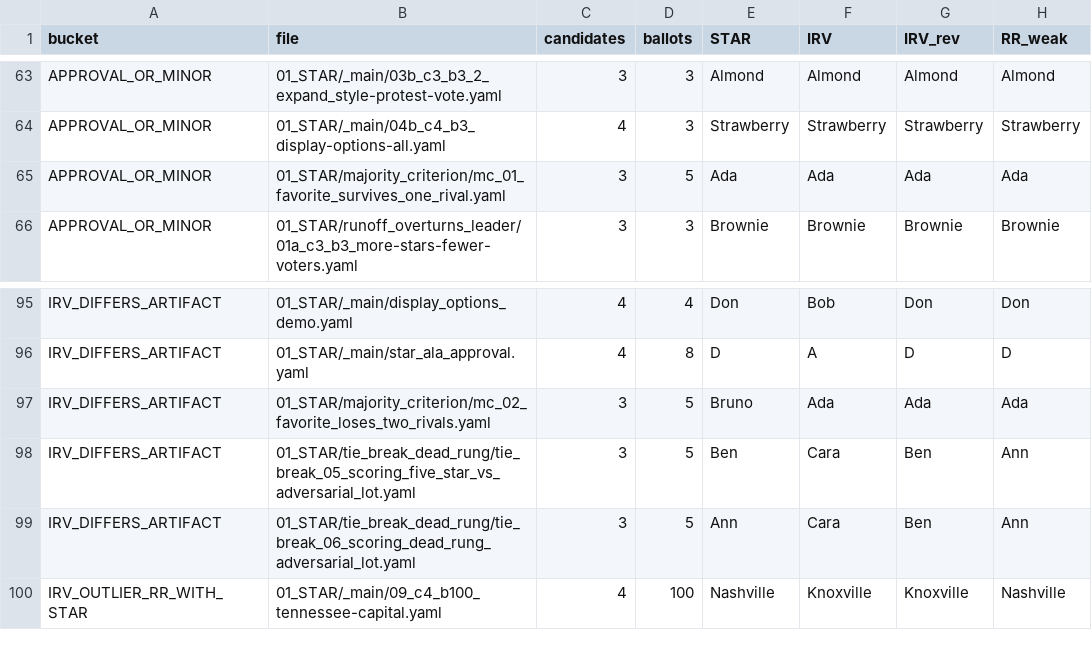
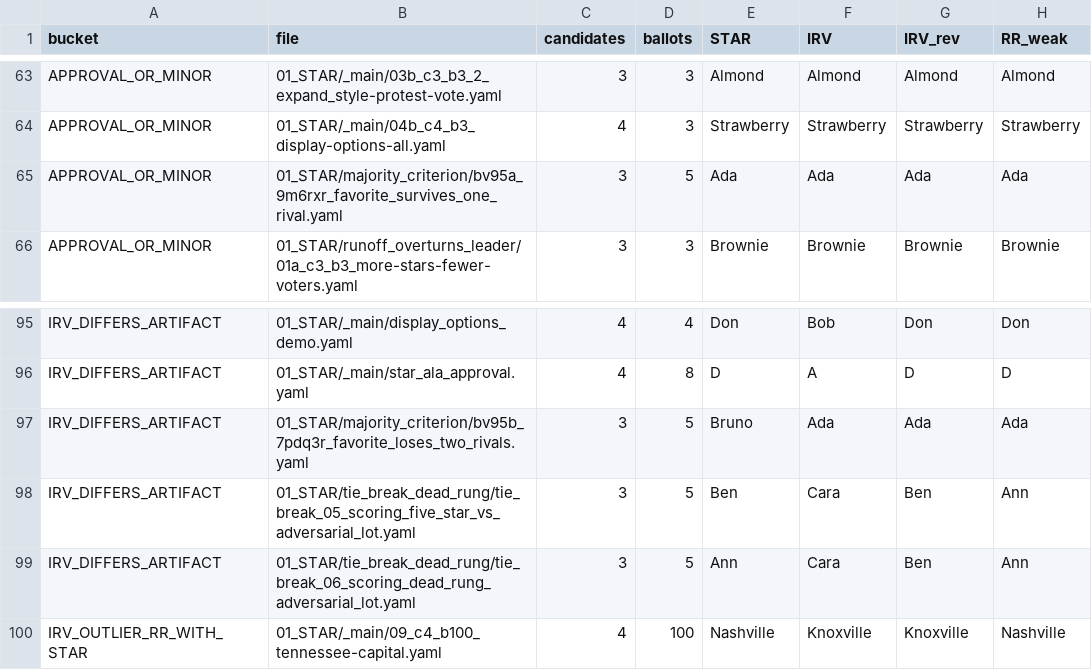
Before and after one commit to masiarek/star-voting-library, a CSV file: method_comparisons/divergence_review/divergence.csv, drawn as a sheet; only a part is shown, gaps mark what is left out; the diff names each change by its address in the sheet, - before the commit and + after, or states it on an @@ line.

Commit message:
convention(cases): adopt bv<testid>_<bvid>_<descriptor> filename scheme; rename BV95a/BV95b
New CLAUDE.md house rule (going forward): case files lead with the sheet Test ID
so they're findable by name (GitHub's file finder matches names, not contents),
then the BV election id when one exists, then a short descriptor. Applies to the
.yaml / two-view .md / _bv_export.json / _tabulated group.

Renamed the newest cases to match (older cases keep their names):
- mc_01_* -> bv95a_9m6rxr_favorite_survives_one_rival.*
- mc_02_* -> bv95b_7pdq3r_favorite_loses_two_rivals.*
Updated all links (folder README, topic hub), the # file: comments, and the
regenerated YAML index.

```diff
--- a/method_comparisons/divergence_review/divergence.csv
+++ b/method_comparisons/divergence_review/divergence.csv
-B65 (file): 01_STAR/majority_criterion/mc_01_favorite_survives_one_rival.yaml
+B65 (file): 01_STAR/majority_criterion/bv95a_9m6rxr_favorite_survives_one_rival.yaml
-B97 (file): 01_STAR/majority_criterion/mc_02_favorite_loses_two_rivals.yaml
+B97 (file): 01_STAR/majority_criterion/bv95b_7pdq3r_favorite_loses_two_rivals.yaml
```
Also changed, not shown: 15 other files.
